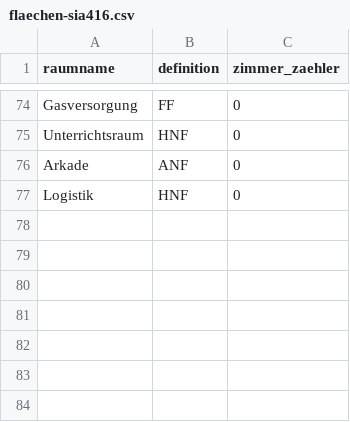
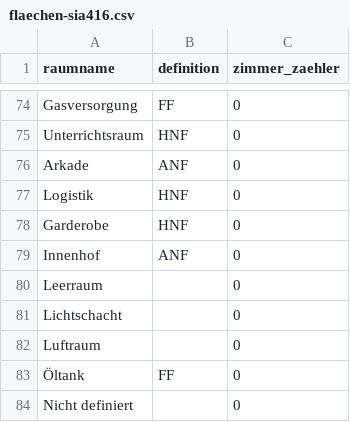
Before and after one commit to M0NTI-7/GDD-Projektarbeit_Floorplanexploratory, a CSV file: data-prep/flaechen-sia416.csv, drawn as a sheet; only a part is shown, gaps mark what is left out.

```diff
--- a/data-prep/flaechen-sia416.csv
+++ b/data-prep/flaechen-sia416.csv
@@ -77 +77,8 @@ Arkade,ANF,0
 Logistik,HNF,0
+Garderobe,HNF,0
+Innenhof,ANF,0
+Leerraum,,0
+Lichtschacht,,0
+Luftraum,,0
+Öltank,FF,0
+Nicht definiert,,0
```
Also changed, not shown: 7 other files.
